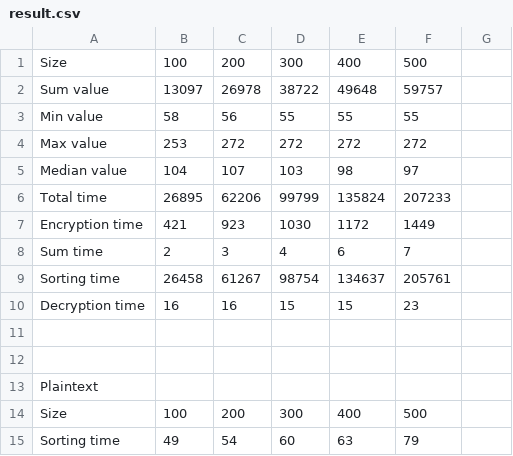
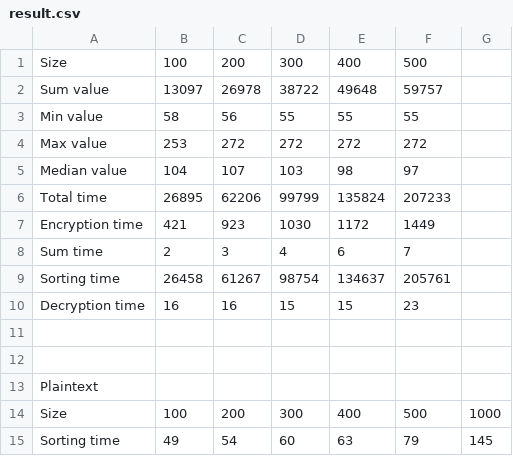
Before and after one commit to daweizhao23/NYU-CSGY6903-Project2, a CSV file: data/result.csv, drawn as a sheet; the diff names each change by its address in the sheet, - before the commit and + after, or states it on an @@ line.

Commit message:
added result on data size 1000

```diff
--- a/data/result.csv
+++ b/data/result.csv
-G14: (empty)
+G14: 1000
-G15: (empty)
+G15: 145
```
Also changed, not shown: 4 other files.
